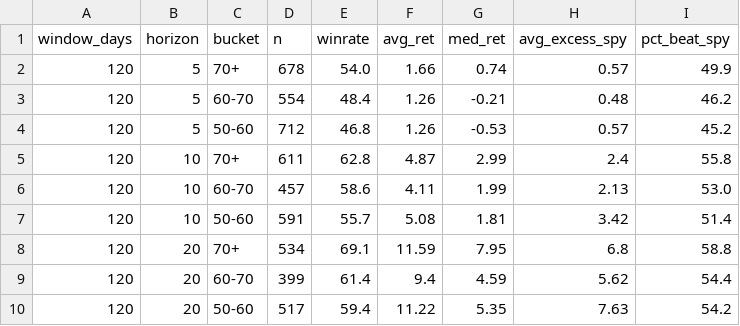
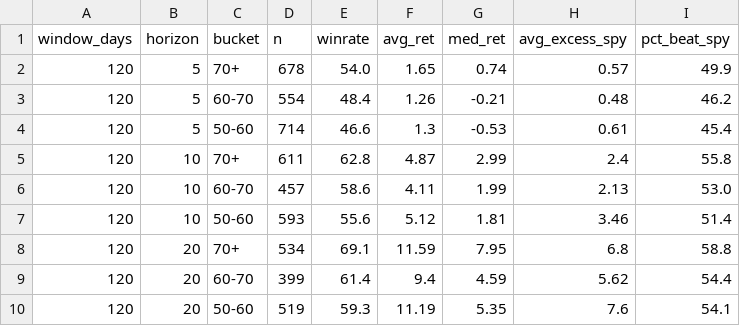
Before and after one commit to ArnaudVarela/TradingScan, a CSV file: score_reliability.csv, drawn as a sheet.

```diff
--- a/score_reliability.csv
+++ b/score_reliability.csv
@@ -1,10 +1,10 @@
 window_days,horizon,bucket,n,winrate,avg_ret,med_ret,avg_excess_spy,pct_beat_spy
-120,5,70+,678,54.0,1.66,0.74,0.57,49.9
+120,5,70+,678,54.0,1.65,0.74,0.57,49.9
 120,5,60-70,554,48.4,1.26,-0.21,0.48,46.2
-120,5,50-60,712,46.8,1.26,-0.53,0.57,45.2
+120,5,50-60,714,46.6,1.3,-0.53,0.61,45.4
 120,10,70+,611,62.8,4.87,2.99,2.4,55.8
 120,10,60-70,457,58.6,4.11,1.99,2.13,53.0
-120,10,50-60,591,55.7,5.08,1.81,3.42,51.4
+120,10,50-60,593,55.6,5.12,1.81,3.46,51.4
 120,20,70+,534,69.1,11.59,7.95,6.8,58.8
 120,20,60-70,399,61.4,9.4,4.59,5.62,54.4
-120,20,50-60,517,59.4,11.22,5.35,7.63,54.2
+120,20,50-60,519,59.3,11.19,5.35,7.6,54.1
```
Also changed, not shown: market_universe.csv, sector_map.csv, 2 other files.
